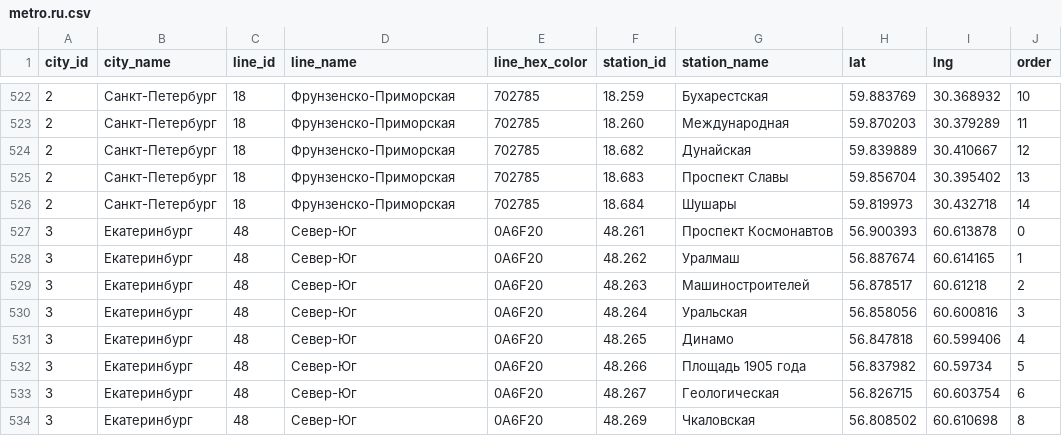
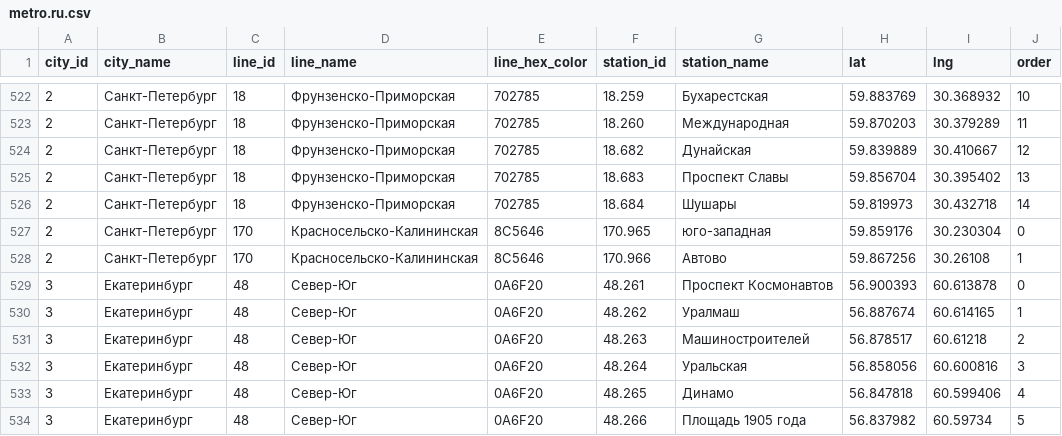
Before and after one commit to nalgeon/metro, a CSV file: data/metro.ru.csv, drawn as a sheet; only a part is shown, gaps mark what is left out; the shorter side is filled out with more unchanged rows.

```diff
--- a/data/metro.ru.csv
+++ b/data/metro.ru.csv
@@ -526,2 +526,4 @@ city_id,city_name,line_id,line_name,line_hex_color,station_id,station_name,lat,l
 2,"Санкт-Петербург",18,"Фрунзенско-Приморская",702785,18.684,"Шушары",59.819973,30.432718,14
+2,"Санкт-Петербург",170,"Красносельско-Калининская",8C5646,170.965,"юго-западная",59.859176,30.230304,0
+2,"Санкт-Петербург",170,"Красносельско-Калининская",8C5646,170.966,"Автово",59.867256,30.26108,1
 3,"Екатеринбург",48,"Север-Юг",0A6F20,48.261,"Проспект Космонавтов",56.900393,60.613878,0
```
Also changed, not shown: data/line.en.csv, data/line.ru.csv, 7 other files.
